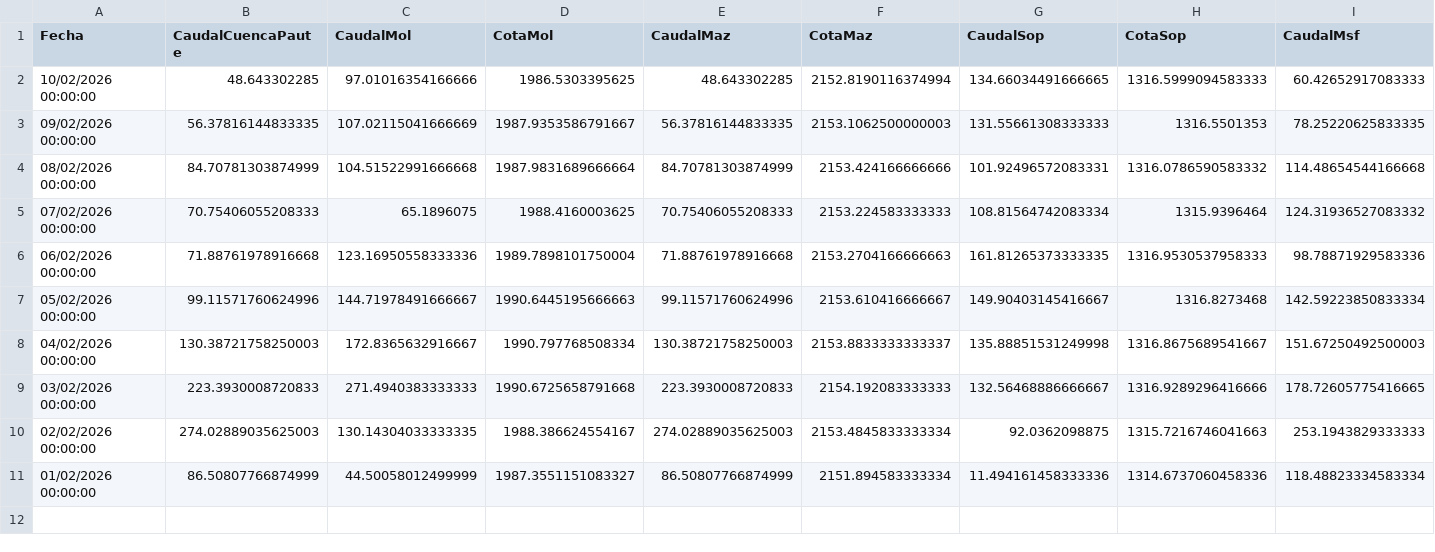
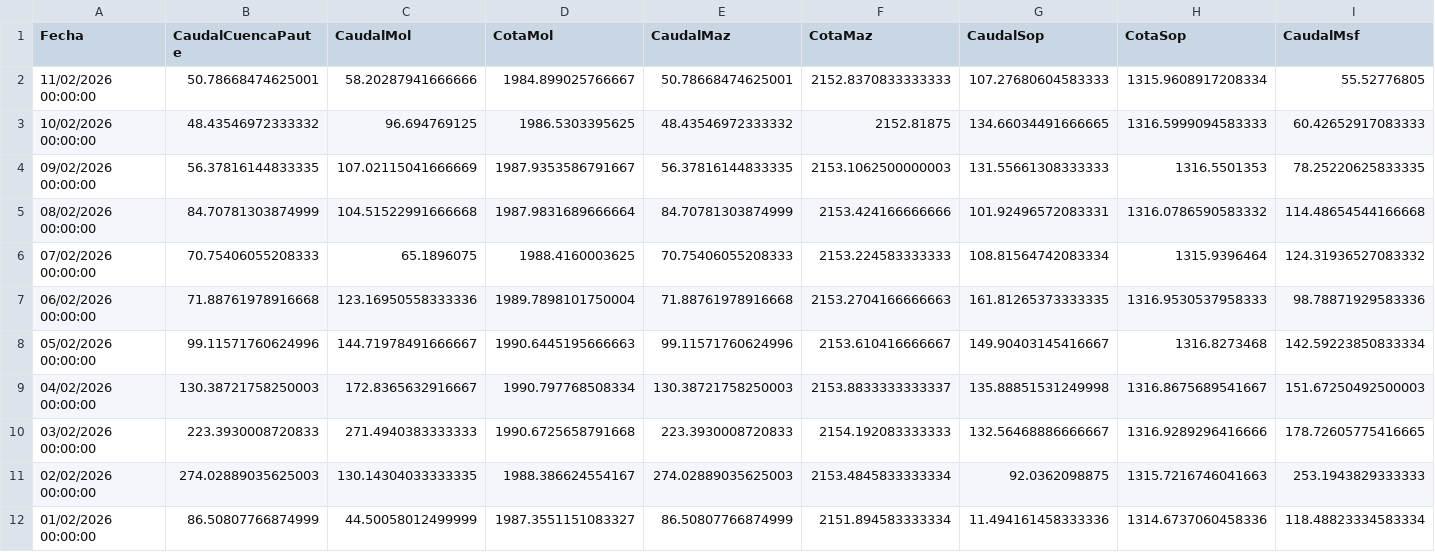
Before and after one commit to jp1309/celec, a CSV file: Hidro_mensual/Hidrología_CSR_febrero-2026.csv, drawn as a sheet; only a part is shown; addresses are those after the commit; rows hold the shown columns only; the diff names each change by its address in the sheet, - before the commit and + after, or states it on an @@ line.

```diff
--- a/Hidro_mensual/Hidrología_CSR_febrero-2026.csv
+++ b/Hidro_mensual/Hidrología_CSR_febrero-2026.csv
+row 2: 11/02/2026 00:00:00 | 50.78668474625001 | 58.20287941666666 | 1984.899025766667 | 50.78668474625001 | 2152.8370833333333 | 107.27680604583333 | 1315.9608917208334 | 55.52776805
-B3 (CaudalCuencaPaute): 48.643302285
+B3 (CaudalCuencaPaute): 48.43546972333332
-C3 (CaudalMol): 97.01016354166666
+C3 (CaudalMol): 96.694769125
-E3 (CaudalMaz): 48.643302285
+E3 (CaudalMaz): 48.43546972333332
-F3 (CotaMaz): 2152.8190116374994
+F3 (CotaMaz): 2152.81875
```
Also changed, not shown: Produ_mensual/Producción_CSR_febrero-2026.csv, data/produccion_diaria_larga.csv, 5 other files.
